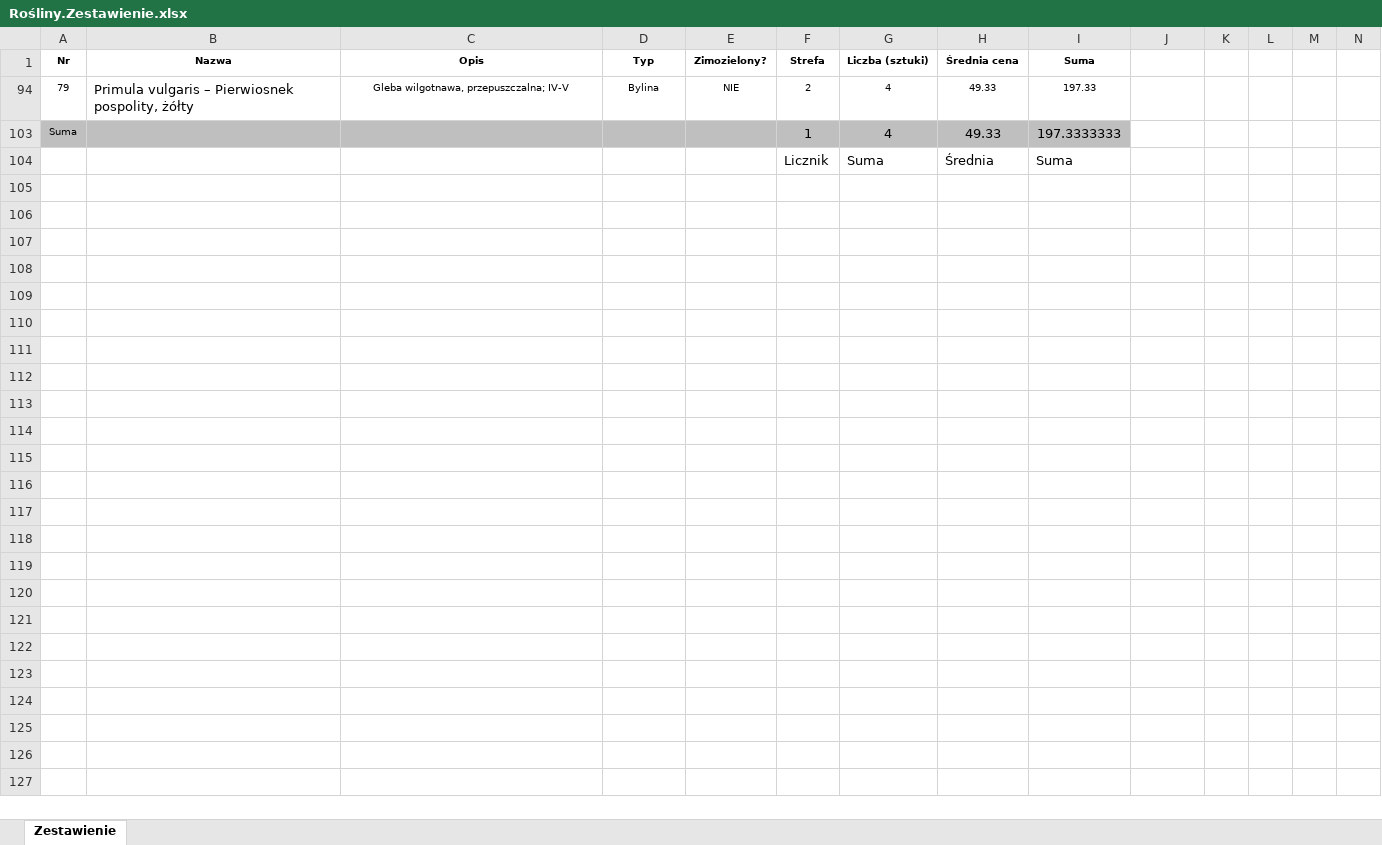
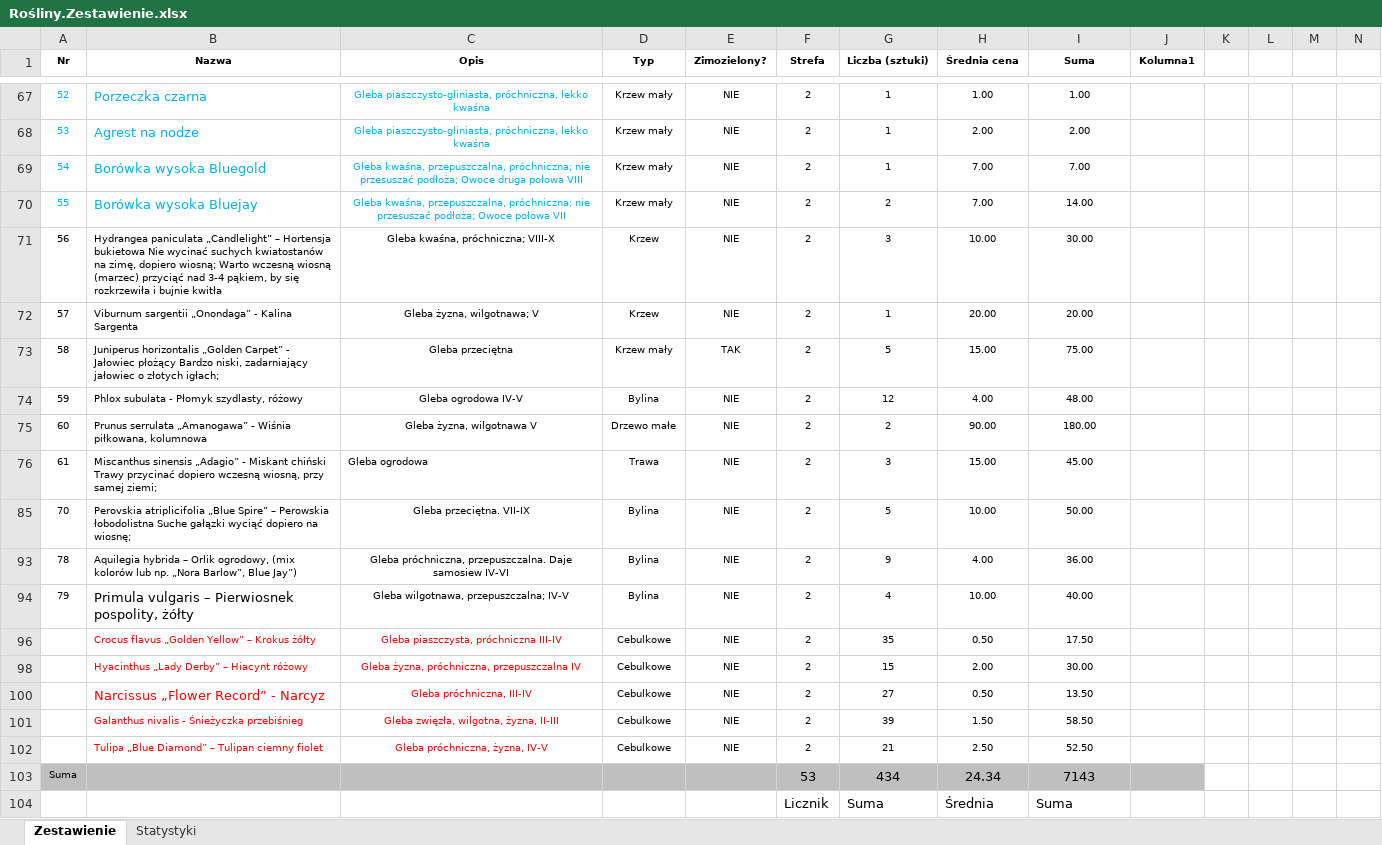
Before and after one commit to bajo2000/mati-sloncowati, an Excel workbook: plan/Rośliny.Zestawienie.xlsx, sheet Zestawienie, drawn as a sheet; only a part is shown, gaps mark what is left out; values as stored, in another font and other column widths than the file's, no borders; charts and pictures and table styles not drawn; rows hold the shown columns only; the diff covers the shown part only; the diff names each change by its address in the sheet, - before the commit and + after, or states it on an @@ line.

Commit message:
wstępne ceny roślin

```diff
--- a/plan/Rośliny.Zestawienie.xlsx (sheet Zestawienie)
+++ b/plan/Rośliny.Zestawienie.xlsx (sheet Zestawienie)
+sheet tab: Statystyki
-J1: (empty)
+J1: Kolumna1
+row 67: 52 | Porzeczka czarna | Gleba piaszczysto-gliniasta, próchniczna, lekko kwaśna | Krzew mały | NIE | 2 | 1 | 1.00 | 1.00
+row 68: 53 | Agrest na nodze | Gleba piaszczysto-gliniasta, próchniczna, lekko kwaśna | Krzew mały | NIE | 2 | 1 | 2.00 | 2.00
+row 69: 54 | Borówka wysoka Bluegold | Gleba kwaśna, przepuszczalna, próchniczna; nie przesuszać podłoża; Owoce druga połowa VIII | Krzew mały | NIE | 2 | 1 | 7.00 | 7.00
+row 70: 55 | Borówka wysoka Bluejay | Gleba kwaśna, przepuszczalna, próchniczna; nie przesuszać podłoża; Owoce połowa VII | Krzew mały | NIE | 2 | 2 | 7.00 | 14.00
+row 71: 56 | Hydrangea paniculata „Candlelight” – Hortensja bukietowa Nie wycinać suchych kwiatostanów na zimę, dopiero wiosną; Warto wczesną wiosną (marzec) przyciąć nad 3-4 pąkiem, by się rozkrzewiła i bujnie kwitła | Gleba kwaśna, próchniczna; VIII-X | Krzew | NIE | 2 | 3 | 10.00 | 30.00
+row 72: 57 | Viburnum sargentii „Onondaga” - Kalina Sargenta | Gleba żyzna, wilgotnawa; V | Krzew | NIE | 2 | 1 | 20.00 | 20.00
+row 73: 58 | Juniperus horizontalis „Golden Carpet” - Jałowiec płożący Bardzo niski, zadarniający jałowiec o złotych igłach; | Gleba przeciętna | Krzew mały | TAK | 2 | 5 | 15.00 | 75.00
+row 74: 59 | Phlox subulata - Płomyk szydlasty, różowy | Gleba ogrodowa IV-V | Bylina | NIE | 2 | 12 | 4.00 | 48.00
+row 75: 60 | Prunus serrulata „Amanogawa” - Wiśnia piłkowana, kolumnowa | Gleba żyzna, wilgotnawa V | Drzewo małe | NIE | 2 | 2 | 90.00 | 180.00
+row 76: 61 | Miscanthus sinensis „Adagio” - Miskant chiński Trawy przycinać dopiero wczesną wiosną, przy samej ziemi; | Gleba ogrodowa | Trawa | NIE | 2 | 3 | 15.00 | 45.00
+row 85: 70 | Perovskia atriplicifolia „Blue Spire” – Perowskia łobodolistna Suche gałązki wyciąć dopiero na wiosnę; | Gleba przeciętna. VII-IX | Bylina | NIE | 2 | 5 | 10.00 | 50.00
+row 93: 78 | Aquilegia hybrida – Orlik ogrodowy, (mix kolorów lub np. „Nora Barlow”, Blue Jay”) | Gleba próchniczna, przepuszczalna. Daje samosiew IV-VI | Bylina | NIE | 2 | 9 | 4.00 | 36.00
-H94 (Średnia cena): 49.33
+H94 (Średnia cena): 10.00
-I94 (Suma): 197.33
+I94 (Suma): 40.00
+row 96:  | Crocus flavus „Golden Yellow” – Krokus żółty | Gleba piaszczysta, próchniczna III-IV | Cebulkowe | NIE | 2 | 35 | 0.50 | 17.50
+row 98:  | Hyacinthus „Lady Derby” – Hiacynt różowy | Gleba żyzna, próchniczna, przepuszczalna IV | Cebulkowe | NIE | 2 | 15 | 2.00 | 30.00
+row 100:  | Narcissus „Flower Record” - Narcyz | Gleba próchniczna, III-IV | Cebulkowe | NIE | 2 | 27 | 0.50 | 13.50
+row 101:  | Galanthus nivalis - Śnieżyczka przebiśnieg | Gleba zwięzła, wilgotna, żyzna, II-III | Cebulkowe | NIE | 2 | 39 | 1.50 | 58.50
+row 102:  | Tulipa „Blue Diamond” – Tulipan ciemny fiolet | Gleba próchniczna, żyzna, IV-V | Cebulkowe | NIE | 2 | 21 | 2.50 | 52.50
-F103 (Strefa): 1
+F103 (Strefa): 53
-G103 (Liczba (sztuki)): 4
+G103 (Liczba (sztuki)): 434
-H103 (Średnia cena): 49.33
+H103 (Średnia cena): 24.34
-I103 (Suma): 197.3333333
+I103 (Suma): 7143
-J103 fill: none
+J103 fill: #BFBFBF
```
Also changed, not shown: 35 added rows elsewhere in this sheet, hidden cells, charts or pictures.
